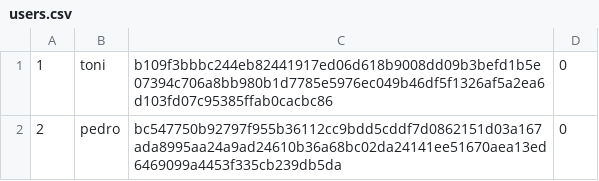
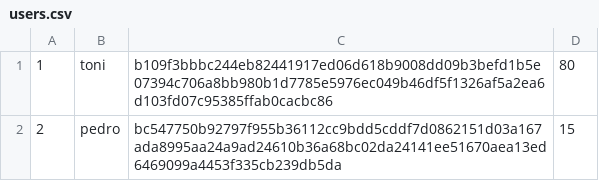
Before and after one commit to toni-santos/cpd-2023, a CSV file: assign2/src/main/java/database/users.csv, drawn as a sheet.

```diff
--- a/assign2/src/main/java/database/users.csv
+++ b/assign2/src/main/java/database/users.csv
@@ -1,2 +1,2 @@
-1,toni,b109f3bbbc244eb82441917ed06d618b9008dd09b3befd1b5e07394c706a8bb980b1d7785e5976ec049b46df5f1326af5a2ea6d103fd07c95385ffab0cacbc86,0
-2,pedro,bc547750b92797f955b36112cc9bdd5cddf7d0862151d03a167ada8995aa24a9ad24610b36a68bc02da24141ee51670aea13ed6469099a4453f335cb239db5da,0
+1,toni,b109f3bbbc244eb82441917ed06d618b9008dd09b3befd1b5e07394c706a8bb980b1d7785e5976ec049b46df5f1326af5a2ea6d103fd07c95385ffab0cacbc86,80
+2,pedro,bc547750b92797f955b36112cc9bdd5cddf7d0862151d03a167ada8995aa24a9ad24610b36a68bc02da24141ee51670aea13ed6469099a4453f335cb239db5da,15
```
Also changed, not shown: 6 other files.
